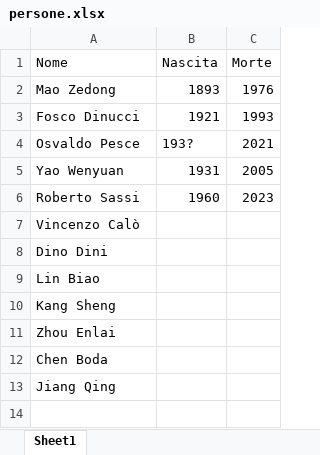
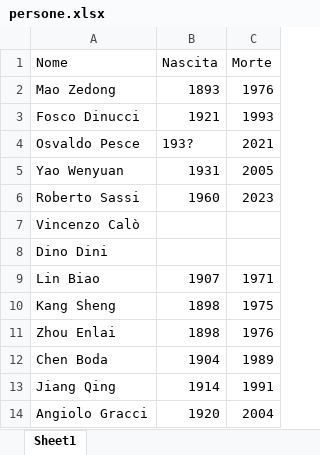
Before and after one commit to AMI-AIM/archivio-maoismo-italiano, an Excel workbook: data/persone.xlsx, sheet Sheet1, drawn as a sheet; values as stored, in another font and other column widths than the file's, no borders; table styles not drawn; the diff names each change by its address in the sheet, - before the commit and + after, or states it on an @@ line.

```diff
--- a/data/persone.xlsx (sheet Sheet1)
+++ b/data/persone.xlsx (sheet Sheet1)
-B9 (Nascita): (empty)
+B9 (Nascita): 1907
-C9 (Morte): (empty)
+C9 (Morte): 1971
-B10:B11 (Nascita): (empty)
+B10:B11 (Nascita): 1898
-C10 (Morte): (empty)
+C10 (Morte): 1975
-C11 (Morte): (empty)
+C11 (Morte): 1976
-B12 (Nascita): (empty)
+B12 (Nascita): 1904
-C12 (Morte): (empty)
+C12 (Morte): 1989
-B13 (Nascita): (empty)
+B13 (Nascita): 1914
-C13 (Morte): (empty)
+C13 (Morte): 1991
+row 14: Angiolo Gracci | 1920 | 2004
```
Also changed, not shown: 3 other files.
